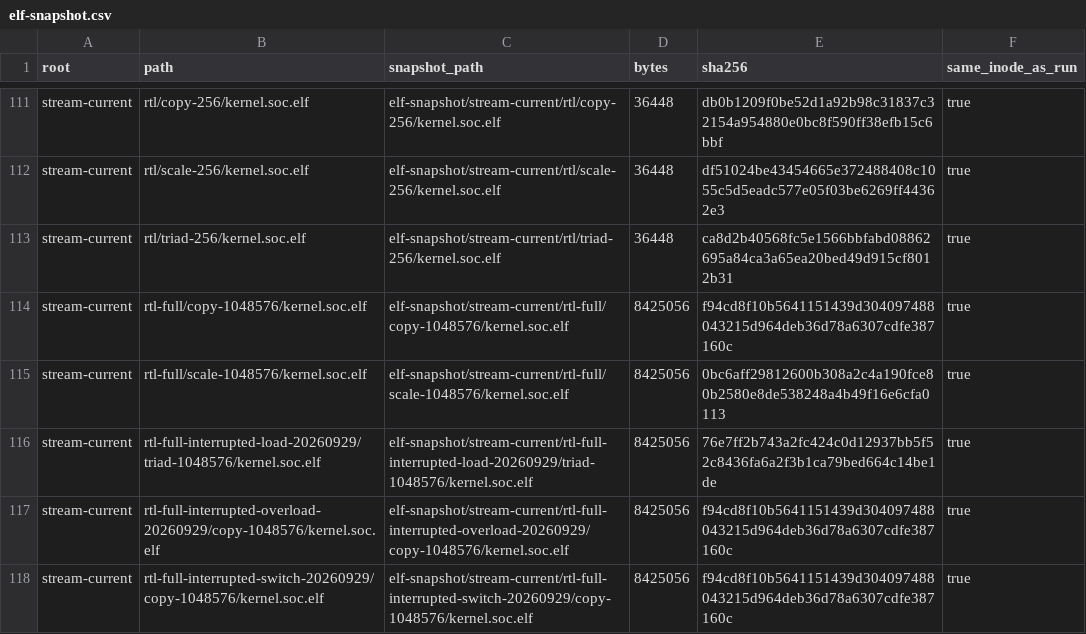
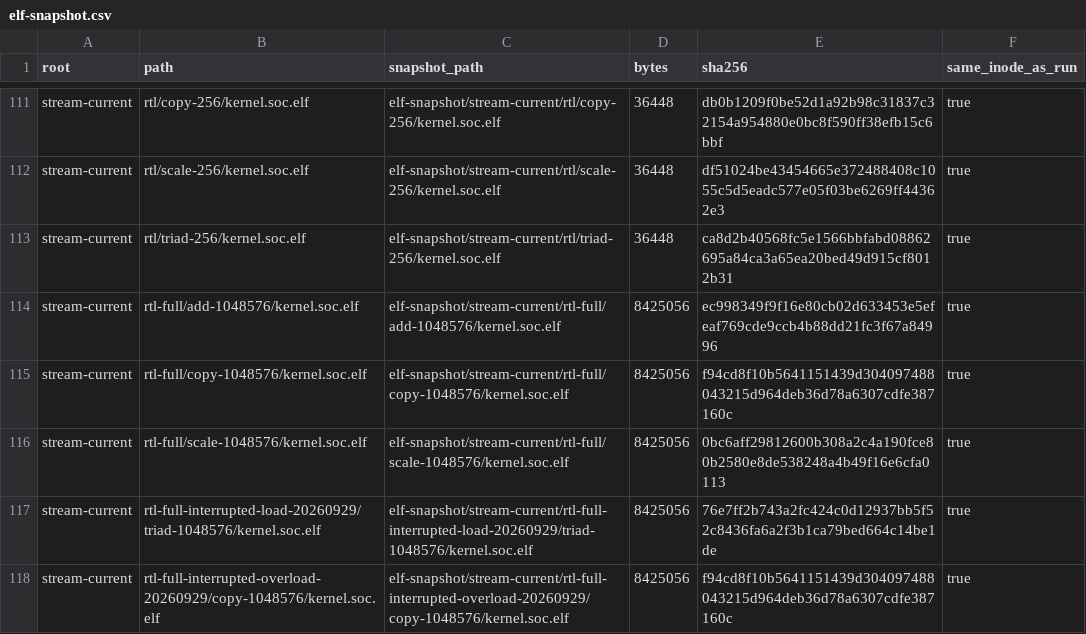
Before and after one commit to copparihollmann/radiance-kernels, a CSV file: kernels/evaluation/elf-snapshot.csv, drawn as a sheet; only a part is shown, gaps mark what is left out; the shorter side is filled out with more unchanged rows; the diff names each change by its address in the sheet, - before the commit and + after, or states it on an @@ line.

```diff
--- a/kernels/evaluation/elf-snapshot.csv
+++ b/kernels/evaluation/elf-snapshot.csv
+row 114: stream-current | rtl-full/add-1048576/kernel.soc.elf | elf-snapshot/stream-current/rtl-full/add-1048576/kernel.soc.elf | 8425056 | ec998349f9f16e80cb02d633453e5efeaf769cde9ccb4b88dd21fc3f67a84996 | true
```
Also changed, not shown: kernels/evaluation/artifacts.csv, kernels/evaluation/runs.csv, 4 other files.
